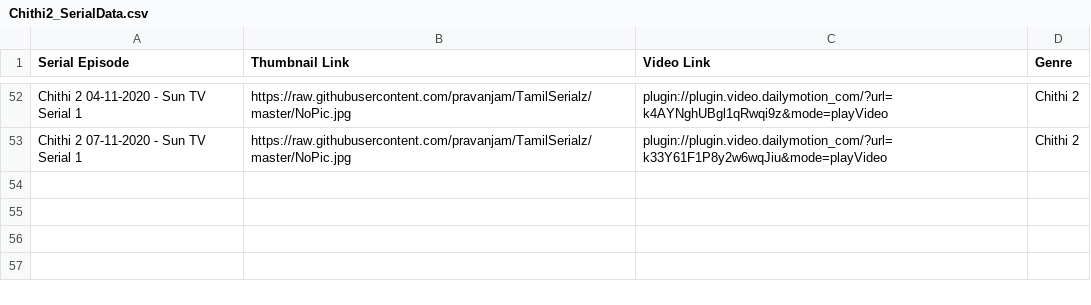
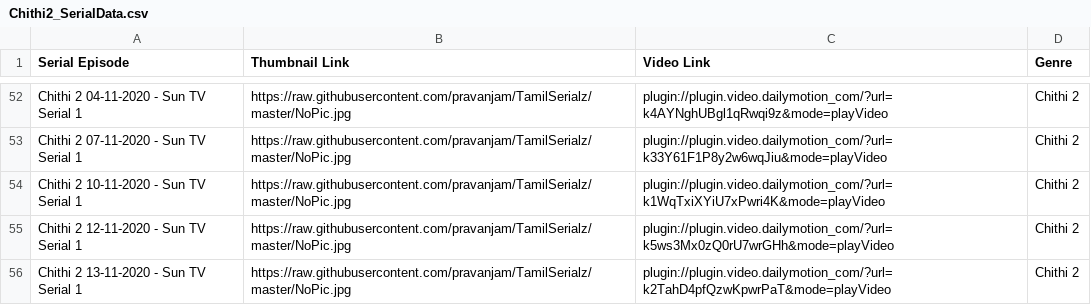
Before and after one commit to pravanjam/TamilSerialz, a CSV file: Chithi2_SerialData.csv, drawn as a sheet; only a part is shown, gaps mark what is left out; the diff names each change by its address in the sheet, - before the commit and + after, or states it on an @@ line.

```diff
--- a/Chithi2_SerialData.csv
+++ b/Chithi2_SerialData.csv
+row 54: Chithi 2 10-11-2020 - Sun TV Serial 1 | https://raw.githubusercontent.com/pravanjam/TamilSerialz/master/NoPic.jpg | plugin://plugin.video.dailymotion_com/?url=k1WqTxiXYiU7xPwri4K&mode=playVideo | Chithi 2
+row 55: Chithi 2 12-11-2020 - Sun TV Serial 1 | https://raw.githubusercontent.com/pravanjam/TamilSerialz/master/NoPic.jpg | plugin://plugin.video.dailymotion_com/?url=k5ws3Mx0zQ0rU7wrGHh&mode=playVideo | Chithi 2
+row 56: Chithi 2 13-11-2020 - Sun TV Serial 1 | https://raw.githubusercontent.com/pravanjam/TamilSerialz/master/NoPic.jpg | plugin://plugin.video.dailymotion_com/?url=k2TahD4pfQzwKpwrPaT&mode=playVideo | Chithi 2
```
Also changed, not shown: BigBoss4_SerialData.csv.
